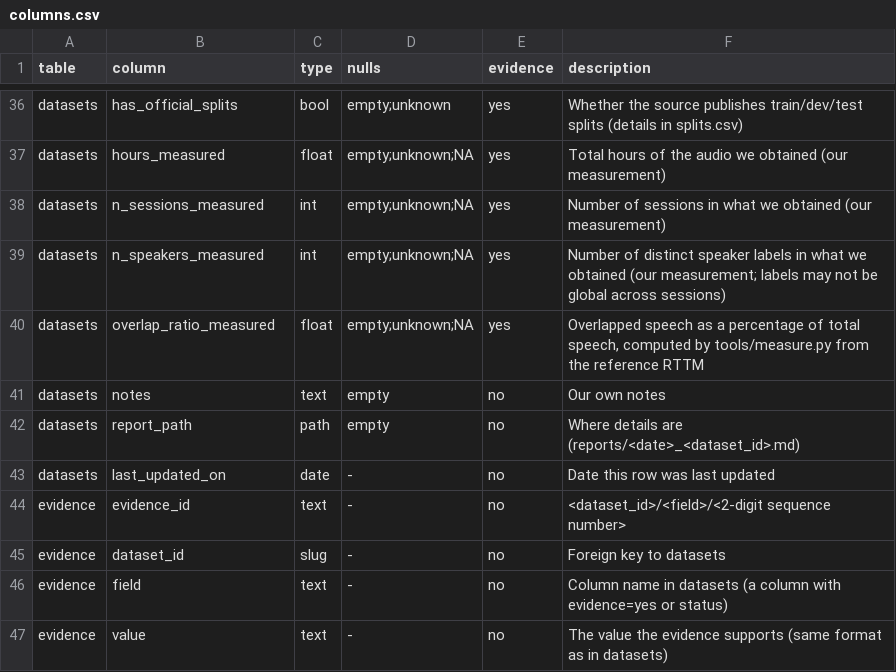
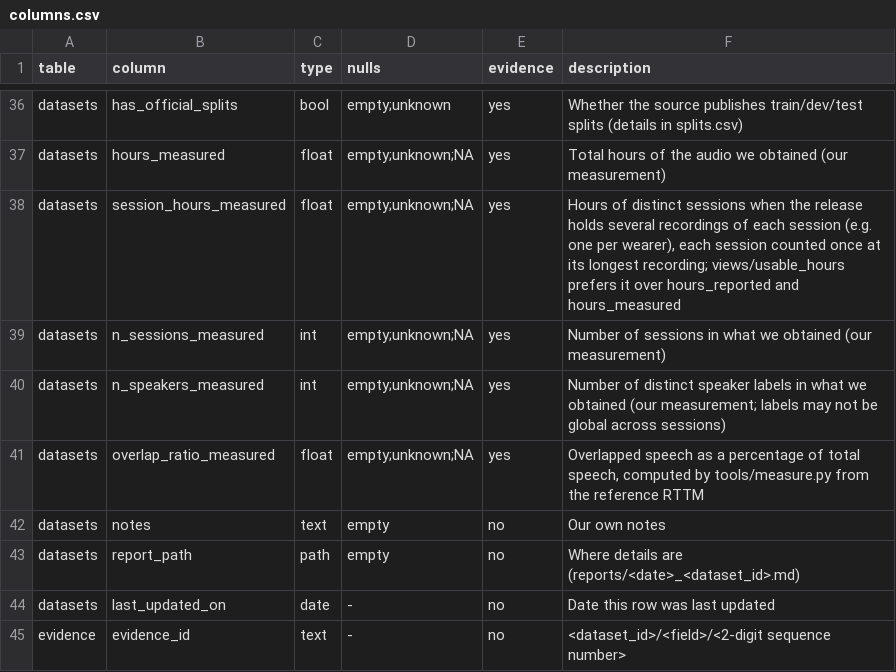
Before and after one commit to KimHaeri/sd_dataset_db, a CSV file: schema/columns.csv, drawn as a sheet; only a part is shown, gaps mark what is left out; the shorter side is filled out with more unchanged rows.

```diff
--- a/schema/columns.csv
+++ b/schema/columns.csv
@@ -37,2 +37,3 @@ datasets,has_official_splits,bool,empty;unknown,yes,Whether the source publishes
 datasets,hours_measured,float,empty;unknown;NA,yes,Total hours of the audio we obtained (our measurement)
+datasets,session_hours_measured,float,empty;unknown;NA,yes,"Hours of distinct sessions when the release holds several recordings of each session (e.g. one per wearer), each session counted once at its longest recording; views/usable_hours prefers it over hours_reported and hours_measured"
 datasets,n_sessions_measured,int,empty;unknown;NA,yes,Number of sessions in what we obtained (our measurement)
```
Also changed, not shown: data/datasets.csv, views/datasets_wide.csv, 5 other files.
